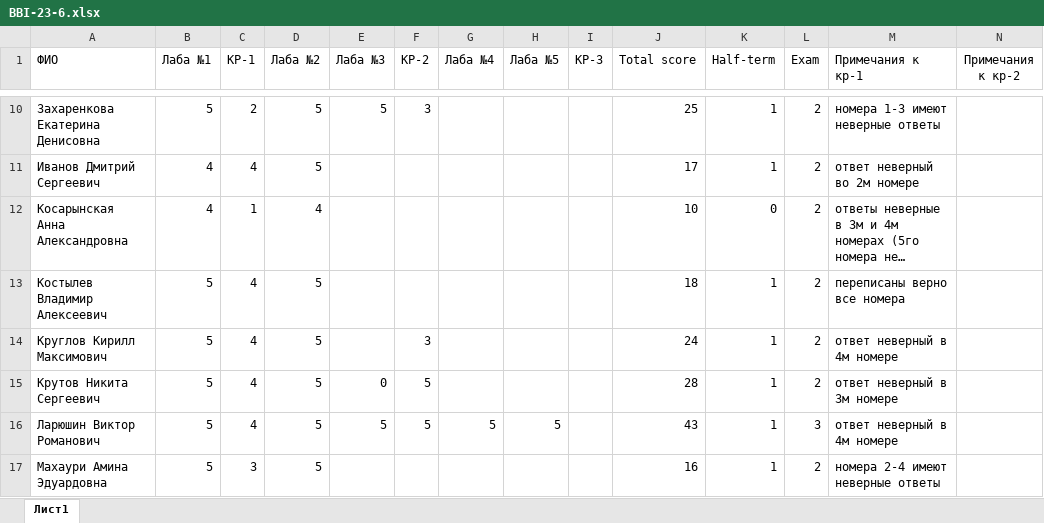
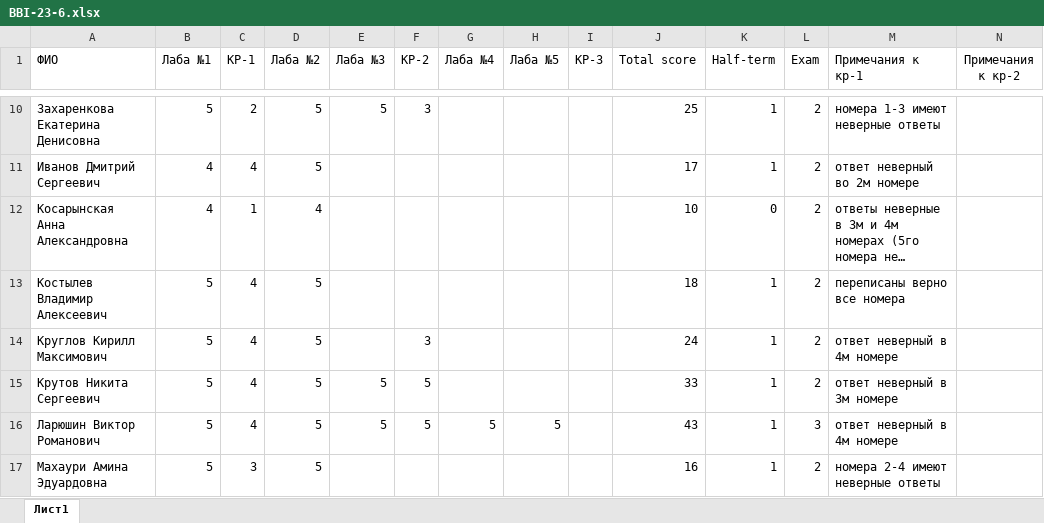
Before and after one commit to VadimBykovMisis/BBI-23-6, an Excel workbook: BBI-23-6.xlsx, sheet Лист1, drawn as a sheet; only a part is shown, gaps mark what is left out; long unchanged cells end in …; values as stored, in another font and other column widths than the file's, no borders; conditional formats not drawn; the diff names each change by its address in the sheet, - before the commit and + after, or states it on an @@ line.

Commit message:
Add files via upload

```diff
--- a/BBI-23-6.xlsx (sheet Лист1)
+++ b/BBI-23-6.xlsx (sheet Лист1)
-E15 (Лаба №3): 0
+E15 (Лаба №3): 5
-J15 (Total score): 28
+J15 (Total score): 33
```
